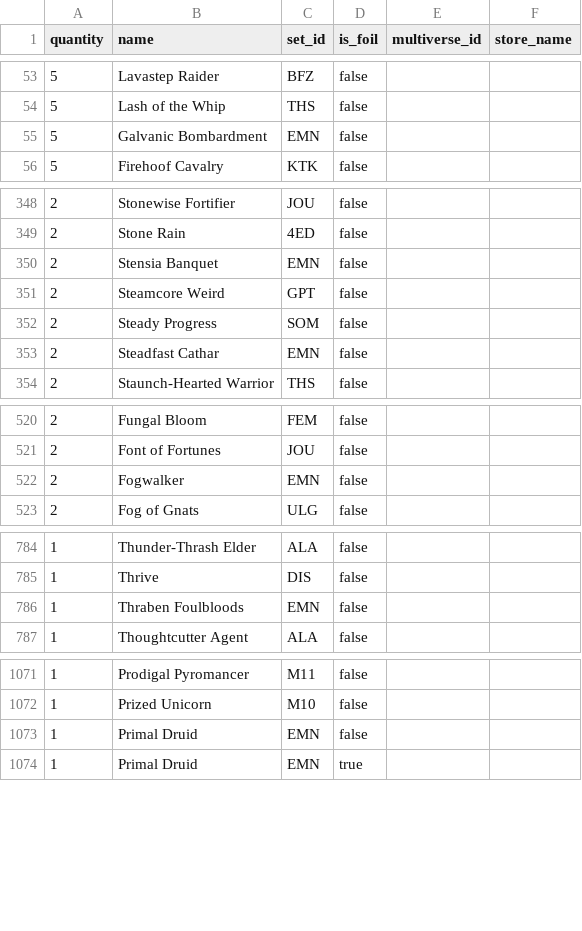
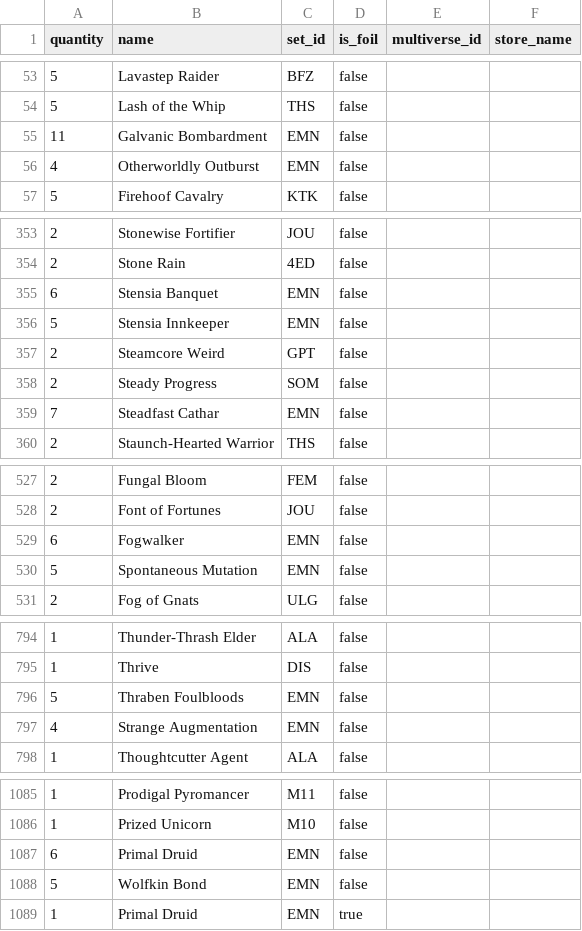
Before and after one commit to daxadax/mtg, a CSV file: manifest.csv, drawn as a sheet; only a part is shown, gaps mark what is left out; the diff covers the shown part only.

```diff
--- a/manifest.csv
+++ b/manifest.csv
@@ -54,3 +54,4 @@
 5,"Lash of the Whip","THS",false
-5,"Galvanic Bombardment","EMN",false
+11,"Galvanic Bombardment","EMN",false
+4,"Otherworldly Outburst","EMN",false
 5,"Firehoof Cavalry","KTK",false
@@ -349,6 +354,7 @@
 2,"Stone Rain","4ED",false
-2,"Stensia Banquet","EMN",false
+6,"Stensia Banquet","EMN",false
+5,"Stensia Innkeeper","EMN",false
 2,"Steamcore Weird","GPT",false
 2,"Steady Progress","SOM",false
-2,"Steadfast Cathar","EMN",false
+7,"Steadfast Cathar","EMN",false
 2,"Staunch-Hearted Warrior","THS",false
@@ -521,3 +528,4 @@
 2,"Font of Fortunes","JOU",false
-2,"Fogwalker","EMN",false
+6,"Fogwalker","EMN",false
+5,"Spontaneous Mutation","EMN",false
 2,"Fog of Gnats","ULG",false
@@ -785,3 +795,4 @@
 1,"Thrive","DIS",false
-1,"Thraben Foulbloods","EMN",false
+5,"Thraben Foulbloods","EMN",false
+4,"Strange Augmentation","EMN",false
 1,"Thoughtcutter Agent","ALA",false
@@ -1072,3 +1086,4 @@
 1,"Prized Unicorn","M10",false
-1,"Primal Druid","EMN",false
+6,"Primal Druid","EMN",false
+5,"Wolfkin Bond","EMN",false
 1,"Primal Druid","EMN",true
```
Also changed, not shown: 13 added rows, 3 removed rows and 50 edited cells elsewhere in this file.
